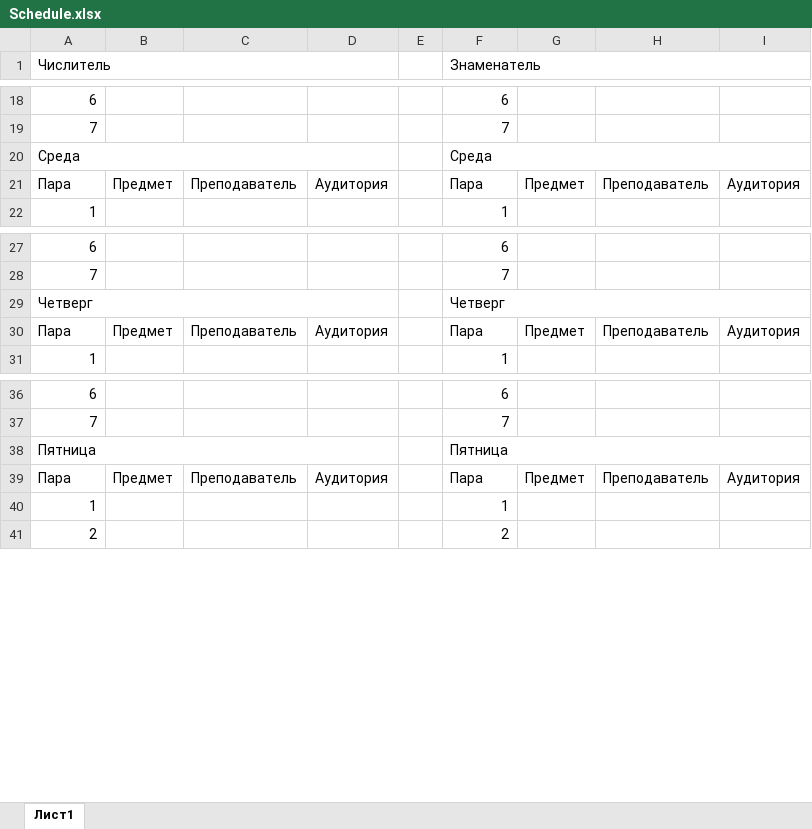
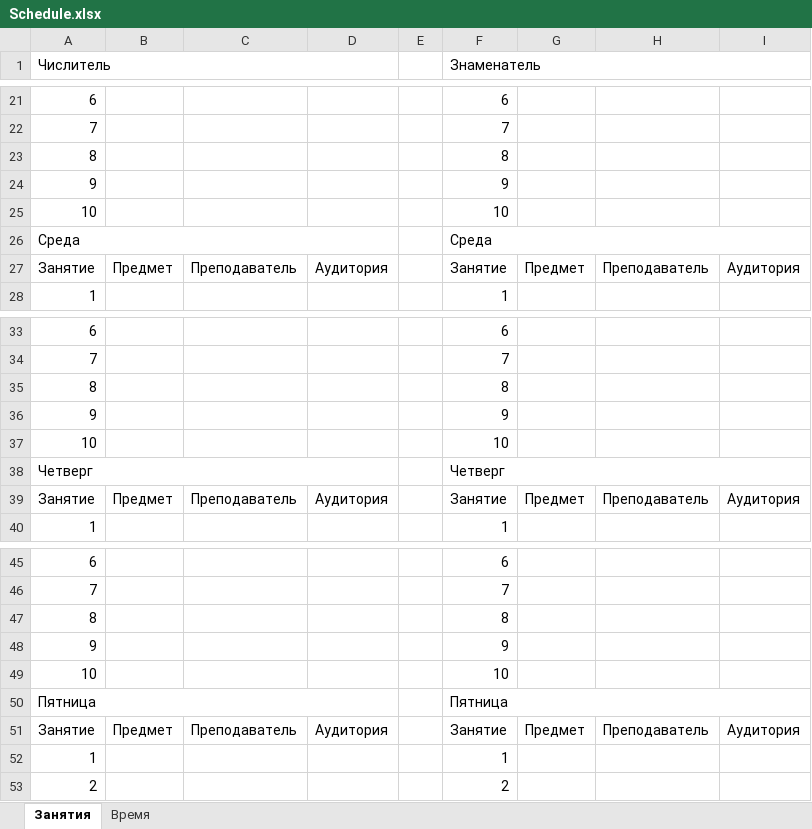
Before and after one commit to Markellowww/bot-scheduler, an Excel workbook: src/main/resources/Schedule.xlsx, sheet Занятия, drawn as a sheet; only a part is shown, gaps mark what is left out; values as stored, in another font and other column widths than the file's, no cell formats; addresses are those after the commit; the diff covers the shown part only; the diff names each change by its address in the sheet, - before the commit and + after, or states it on an @@ line.

```diff
--- a/src/main/resources/Schedule.xlsx (sheet Занятия)
+++ b/src/main/resources/Schedule.xlsx (sheet Занятия)
-sheet tab: Лист1
+sheet tab: Занятия
+sheet tab: Время
+row 23: 8 |  |  |  |  | 8
+row 24: 9 |  |  |  |  | 9
+row 25: 10 |  |  |  |  | 10
-A27 (Числитель): Пара
+A27 (Числитель): Занятие
-F27 (Знаменатель): Пара
+F27 (Знаменатель): Занятие
+row 35: 8 |  |  |  |  | 8
+row 36: 9 |  |  |  |  | 9
+row 37: 10 |  |  |  |  | 10
-A39 (Числитель): Пара
+A39 (Числитель): Занятие
-F39 (Знаменатель): Пара
+F39 (Знаменатель): Занятие
+row 47: 8 |  |  |  |  | 8
+row 48: 9 |  |  |  |  | 9
+row 49: 10 |  |  |  |  | 10
-A51 (Числитель): Пара
+A51 (Числитель): Занятие
-F51 (Знаменатель): Пара
+F51 (Знаменатель): Занятие
```
Also changed, not shown: 21 added rows and 6 edited cells elsewhere in this sheet, cell formats, 4 other files.
